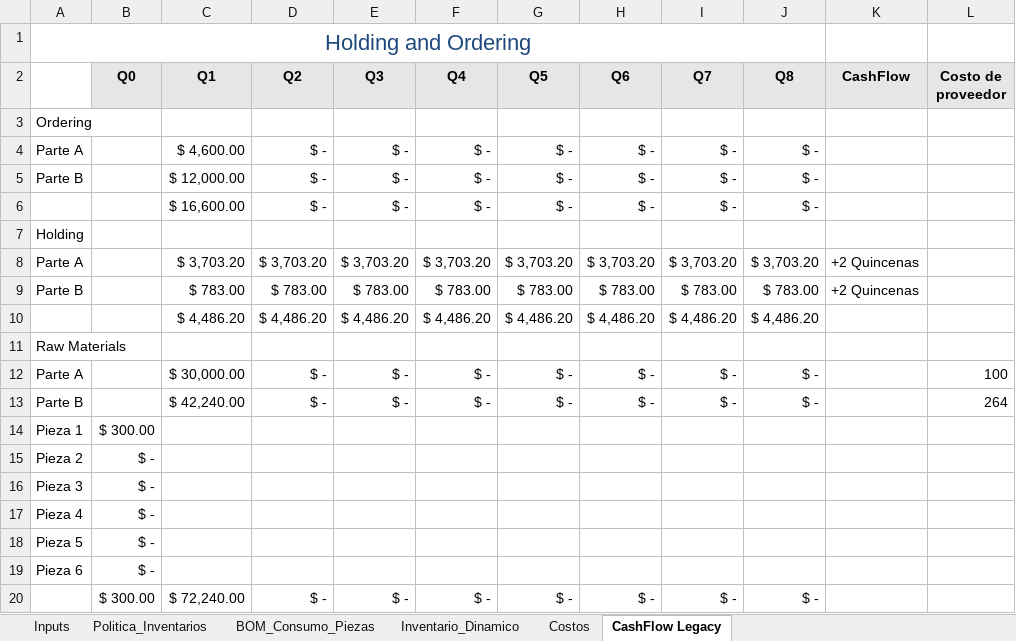
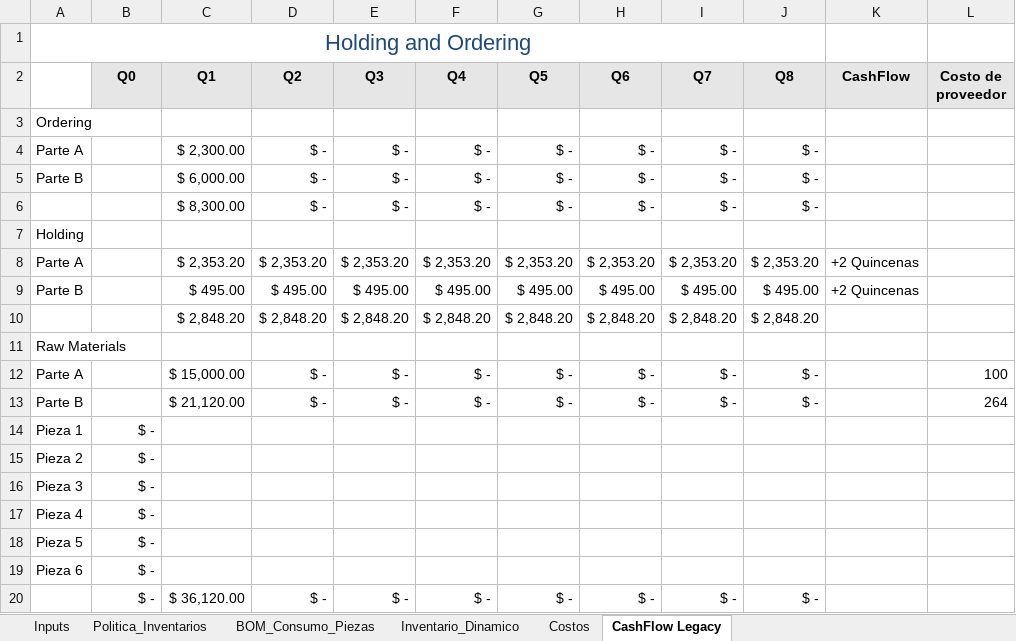
Before and after one commit to albertoquiroga-ctrl/BusinessSim, an Excel workbook: Procurement/EXSIM_Mezquite_Purchasing_CORREGIDO_FIX_with_policies.xlsx, sheet CashFlow Legacy, drawn as a sheet; values as stored, in another font and other column widths than the file's, no borders; removed rows and columns are numbered as before the commit, all else as after; the diff names each change by its address in the sheet, - before the commit and + after, or states it on an @@ line.

```diff
--- a/Procurement/EXSIM_Mezquite_Purchasing_CORREGIDO_FIX_with_policies.xlsx (sheet CashFlow Legacy)
+++ b/Procurement/EXSIM_Mezquite_Purchasing_CORREGIDO_FIX_with_policies.xlsx (sheet CashFlow Legacy)
-C4 (Q1): $ 4,600.00
+C4 (Q1): $ 2,300.00
-C5 (Q1): $ 12,000.00
+C5 (Q1): $ 6,000.00
-C6 (Q1): $ 16,600.00
+C6 (Q1): $ 8,300.00
-row 8: Parte A |  | $ 3,703.20 | $ 3,703.20 | $ 3,703.20 | $ 3,703.20 | $ 3,703.20 | $ 3,703.20 | $ 3,703.20 | $ 3,703.20 | +2 Quincenas
-row 9: Parte B |  | $ 783.00 | $ 783.00 | $ 783.00 | $ 783.00 | $ 783.00 | $ 783.00 | $ 783.00 | $ 783.00 | +2 Quincenas
-row 10:  |  | $ 4,486.20 | $ 4,486.20 | $ 4,486.20 | $ 4,486.20 | $ 4,486.20 | $ 4,486.20 | $ 4,486.20 | $ 4,486.20
+row 8: Parte A |  | $ 2,353.20 | $ 2,353.20 | $ 2,353.20 | $ 2,353.20 | $ 2,353.20 | $ 2,353.20 | $ 2,353.20 | $ 2,353.20 | +2 Quincenas
+row 9: Parte B |  | $ 495.00 | $ 495.00 | $ 495.00 | $ 495.00 | $ 495.00 | $ 495.00 | $ 495.00 | $ 495.00 | +2 Quincenas
+row 10:  |  | $ 2,848.20 | $ 2,848.20 | $ 2,848.20 | $ 2,848.20 | $ 2,848.20 | $ 2,848.20 | $ 2,848.20 | $ 2,848.20
-C12 (Q1): $ 30,000.00
+C12 (Q1): $ 15,000.00
-C13 (Q1): $ 42,240.00
+C13 (Q1): $ 21,120.00
-B14 (Q0): $ 300.00
+B14 (Q0): $ -
-B20 (Q0): $ 300.00
+B20 (Q0): $ -
-C20 (Q1): $ 72,240.00
+C20 (Q1): $ 36,120.00
```
Also changed, not shown: sheet Inventario_Dinamico, sheet Costos, sheet BOM_Consumo_Piezas, sheet Inputs, 1 other file.
